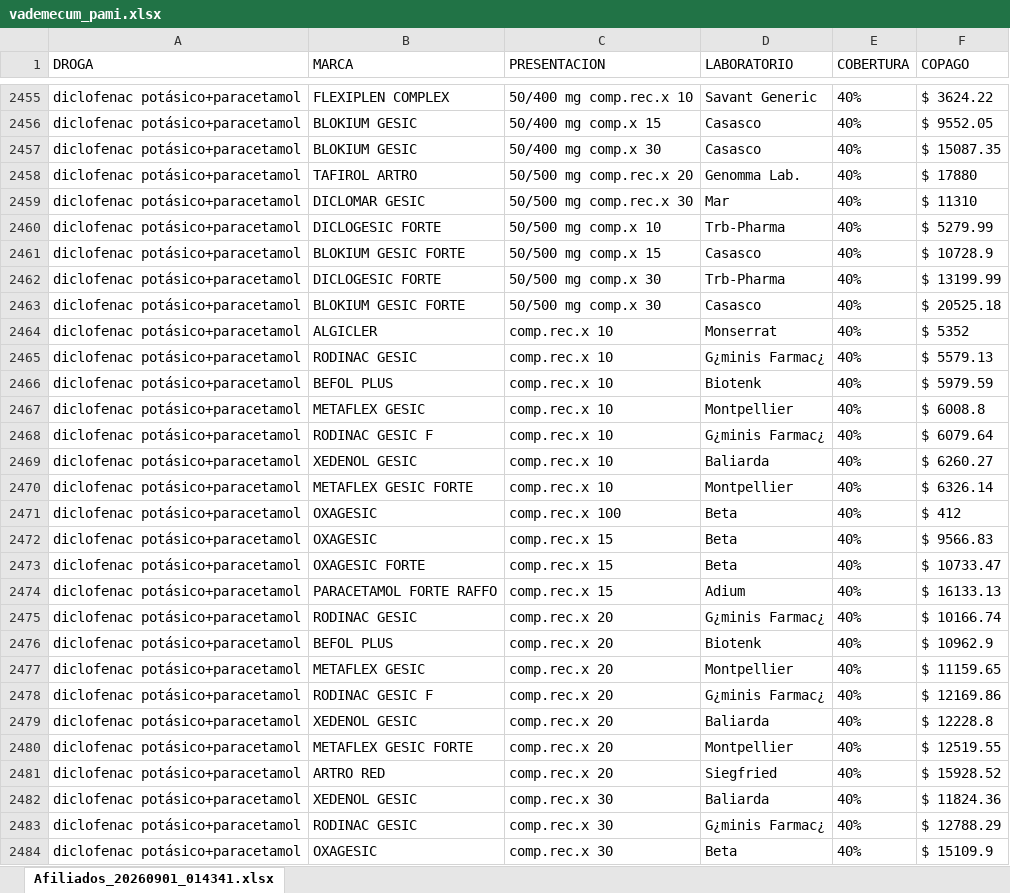
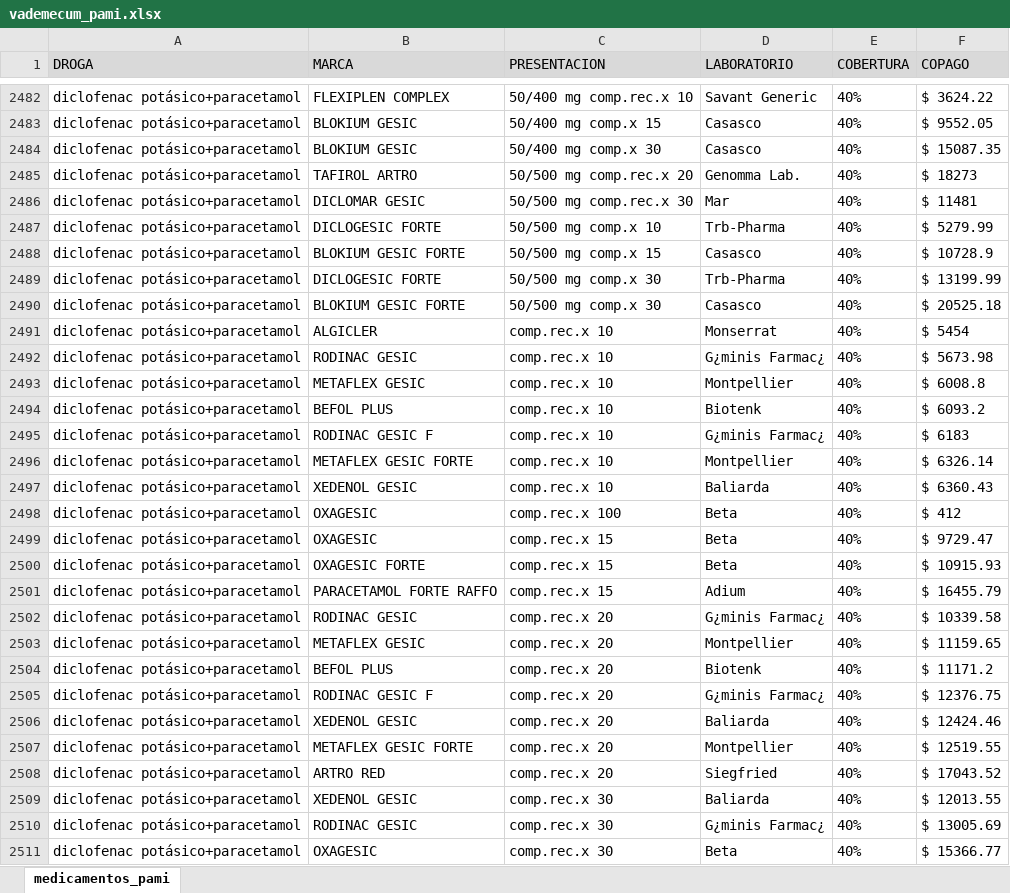
Before and after one commit to PamRz/Asistente_Farmacia_MVP, an Excel workbook: vademecum_pami.xlsx, sheet medicamentos_pami, drawn as a sheet; only a part is shown, gaps mark what is left out; values as stored, in another font and other column widths than the file's, no borders; removed rows and columns are numbered as before the commit, all else as after; the diff covers the shown part only; the diff names each change by its address in the sheet, - before the commit and + after, or states it on an @@ line.

```diff
--- a/vademecum_pami.xlsx (sheet medicamentos_pami)
+++ b/vademecum_pami.xlsx (sheet medicamentos_pami)
-sheet tab: Afiliados_20260901_014341.xlsx
+sheet tab: medicamentos_pami
-A1:F1 fill: none
+A1:F1 fill: #D9D9D9
-F2485 (COPAGO): $ 17880
+F2485 (COPAGO): $ 18273
-F2486 (COPAGO): $ 11310
+F2486 (COPAGO): $ 11481
-F2491 (COPAGO): $ 5352
+F2491 (COPAGO): $ 5454
-F2492 (COPAGO): $ 5579.13
+F2492 (COPAGO): $ 5673.98
-row 2466: diclofenac potásico+paracetamol | BEFOL PLUS | comp.rec.x 10 | Biotenk | 40% | $ 5979.59
+row 2494: diclofenac potásico+paracetamol | BEFOL PLUS | comp.rec.x 10 | Biotenk | 40% | $ 6093.2
-F2495 (COPAGO): $ 6079.64
+F2495 (COPAGO): $ 6183
-row 2469: diclofenac potásico+paracetamol | XEDENOL GESIC | comp.rec.x 10 | Baliarda | 40% | $ 6260.27
+row 2497: diclofenac potásico+paracetamol | XEDENOL GESIC | comp.rec.x 10 | Baliarda | 40% | $ 6360.43
-F2499 (COPAGO): $ 9566.83
+F2499 (COPAGO): $ 9729.47
-F2500 (COPAGO): $ 10733.47
+F2500 (COPAGO): $ 10915.93
-F2501 (COPAGO): $ 16133.13
+F2501 (COPAGO): $ 16455.79
-F2502 (COPAGO): $ 10166.74
+F2502 (COPAGO): $ 10339.58
-row 2476: diclofenac potásico+paracetamol | BEFOL PLUS | comp.rec.x 20 | Biotenk | 40% | $ 10962.9
+row 2504: diclofenac potásico+paracetamol | BEFOL PLUS | comp.rec.x 20 | Biotenk | 40% | $ 11171.2
-F2505 (COPAGO): $ 12169.86
+F2505 (COPAGO): $ 12376.75
-F2506 (COPAGO): $ 12228.8
+F2506 (COPAGO): $ 12424.46
-F2508 (COPAGO): $ 15928.52
+F2508 (COPAGO): $ 17043.52
-F2509 (COPAGO): $ 11824.36
+F2509 (COPAGO): $ 12013.55
-F2510 (COPAGO): $ 12788.29
+F2510 (COPAGO): $ 13005.69
-F2511 (COPAGO): $ 15109.9
+F2511 (COPAGO): $ 15366.77
```
Also changed, not shown: 84 added rows, 12 removed rows, 122 moved rows and 524 edited cells elsewhere in this sheet, 3 other files.
